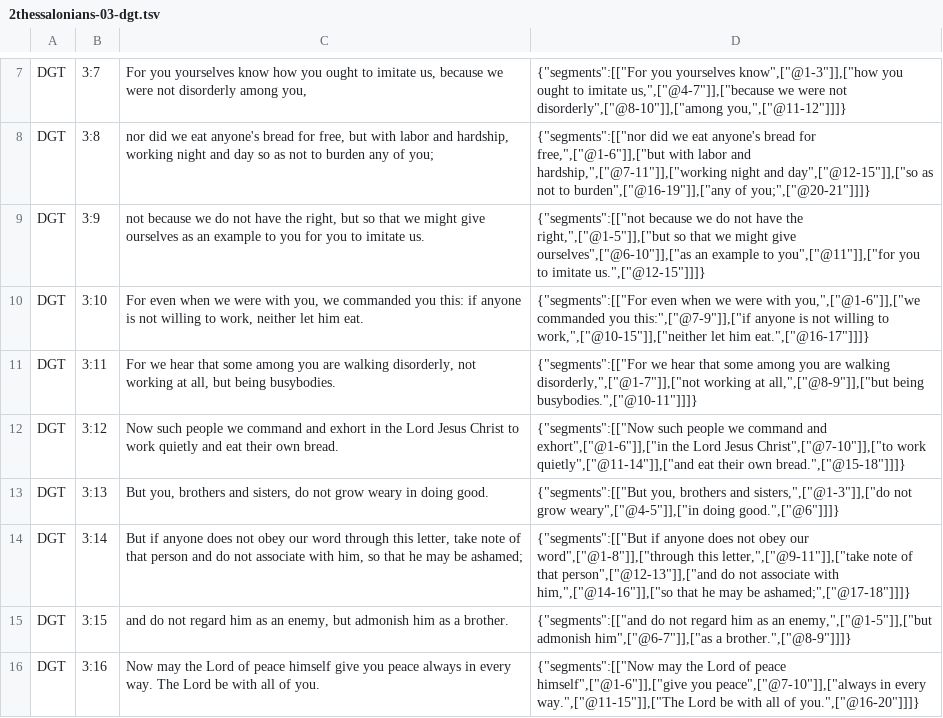
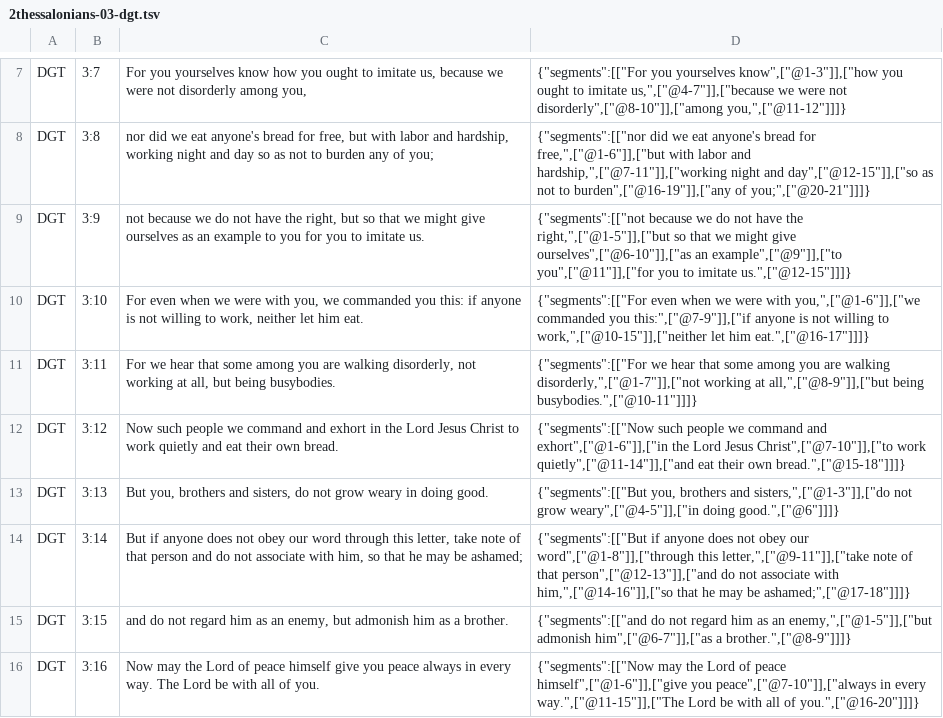
Before and after one commit to darethehair/DGTBible, a TSV file: data/authoring/2thessalonians-03-dgt.tsv, drawn as a sheet; only a part is shown, gaps mark what is left out.

Commit message:
Correct 2 Thessalonians 3:9 born alignment

```diff
--- a/data/authoring/2thessalonians-03-dgt.tsv
+++ b/data/authoring/2thessalonians-03-dgt.tsv
@@ -8,3 +8,3 @@ DGT	3:7	For you yourselves know how you ought to imitate us, because we were not
 DGT	3:8	nor did we eat anyone's bread for free, but with labor and hardship, working night and day so as not to burden any of you;	{"segments":[["nor did we eat anyone's bread for free,",["@1-6"]],["but with labor and hardship,",["@7-11"]],["working night and day",["@12-15"]],["so as not to burden",["@16-19"]],["any of you;",["@20-21"]]]}
-DGT	3:9	not because we do not have the right, but so that we might give ourselves as an example to you for you to imitate us.	{"segments":[["not because we do not have the right,",["@1-5"]],["but so that we might give ourselves",["@6-10"]],["as an example to you",["@11"]],["for you to imitate us.",["@12-15"]]]}
+DGT	3:9	not because we do not have the right, but so that we might give ourselves as an example to you for you to imitate us.	{"segments":[["not because we do not have the right,",["@1-5"]],["but so that we might give ourselves",["@6-10"]],["as an example",["@9"]],["to you",["@11"]],["for you to imitate us.",["@12-15"]]]}
 DGT	3:10	For even when we were with you, we commanded you this: if anyone is not willing to work, neither let him eat.	{"segments":[["For even when we were with you,",["@1-6"]],["we commanded you this:",["@7-9"]],["if anyone is not willing to work,",["@10-15"]],["neither let him eat.",["@16-17"]]]}
```
